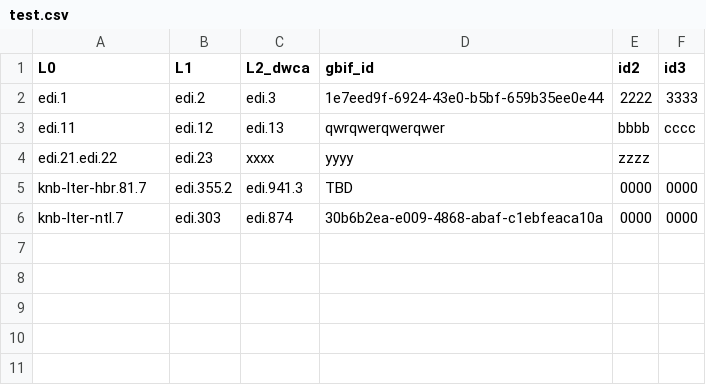
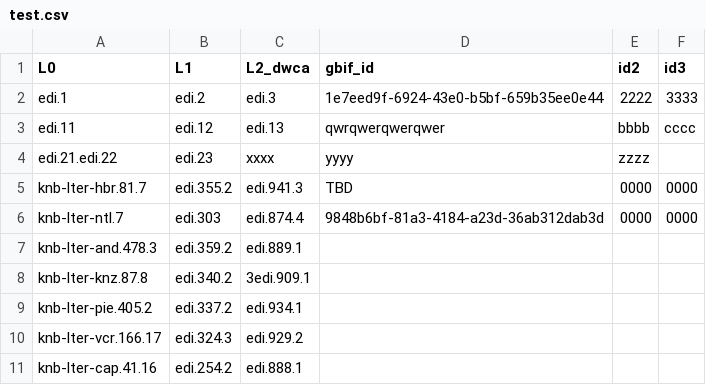
Before and after one commit to EDIorg/ecocomDP-dataset-management, a CSV file: GBIF/scripts/test.csv, drawn as a sheet.

```diff
--- a/GBIF/scripts/test.csv
+++ b/GBIF/scripts/test.csv
@@ -5,2 +5,7 @@ edi.21.edi.22,edi.23,xxxx,yyyy,zzzz,
 knb-lter-hbr.81.7,edi.355.2,edi.941.3,TBD,0000,0000
-knb-lter-ntl.7,edi.303,edi.874,30b6b2ea-e009-4868-abaf-c1ebfeaca10a,0000,0000
+knb-lter-ntl.7,edi.303,edi.874.4,9848b6bf-81a3-4184-a23d-36ab312dab3d,0000,0000
+knb-lter-and.478.3,edi.359.2,edi.889.1,,,
+knb-lter-knz.87.8,edi.340.2,3edi.909.1,,,
+knb-lter-pie.405.2,edi.337.2,edi.934.1,,,
+knb-lter-vcr.166.17,edi.324.3,edi.929.2,,,
+knb-lter-cap.41.16,edi.254.2,edi.888.1,,,
```
Also changed, not shown: 2 other files.
